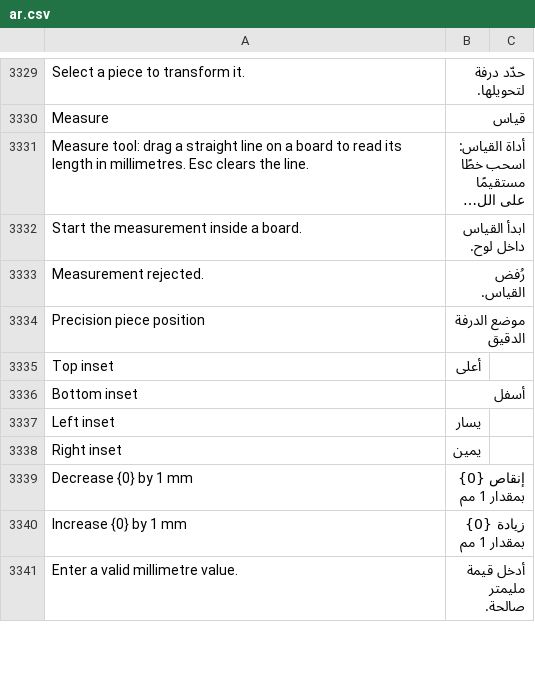
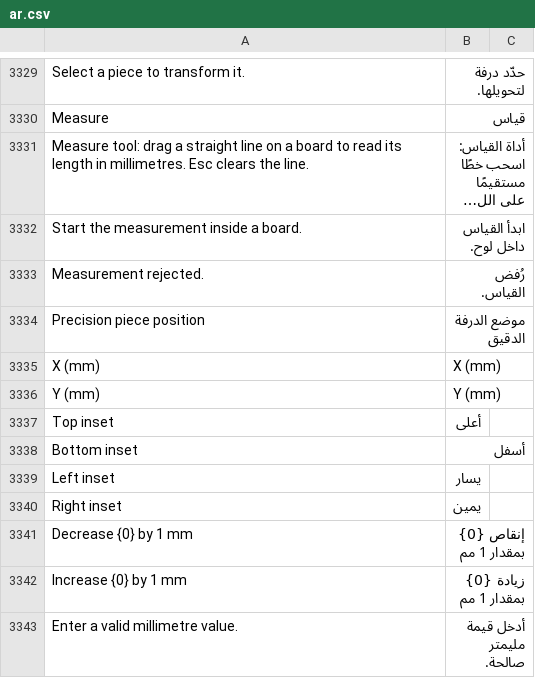
Before and after one commit to Hasan-Alhendi/almdina-erp, a CSV file: almdina_erp/translations/ar.csv, drawn as a sheet; only a part is shown, gaps mark what is left out; long unchanged cells end in ….

```diff
--- a/almdina_erp/translations/ar.csv
+++ b/almdina_erp/translations/ar.csv
@@ -3336,2 +3336,4 @@ Measurement rejected.,رُفض القياس.
 Precision piece position,موضع الدرفة الدقيق
+X (mm),X (mm)
+Y (mm),Y (mm)
 Top inset,أعلى
```
Also changed, not shown: 12 other files.
